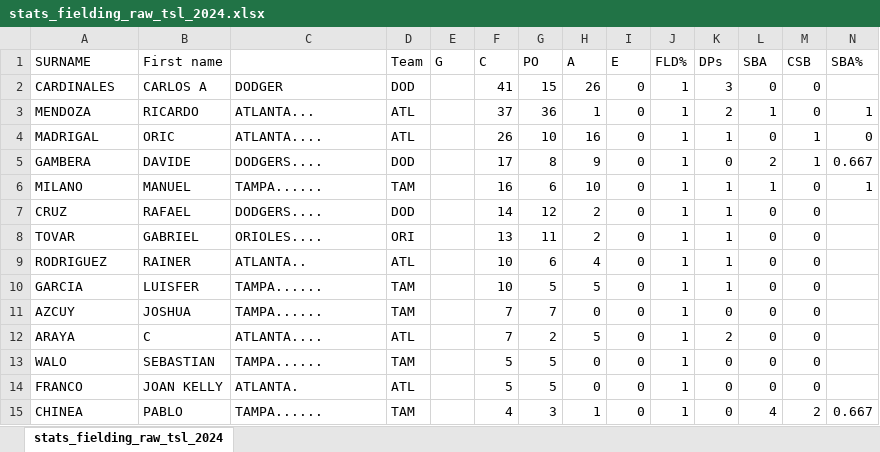
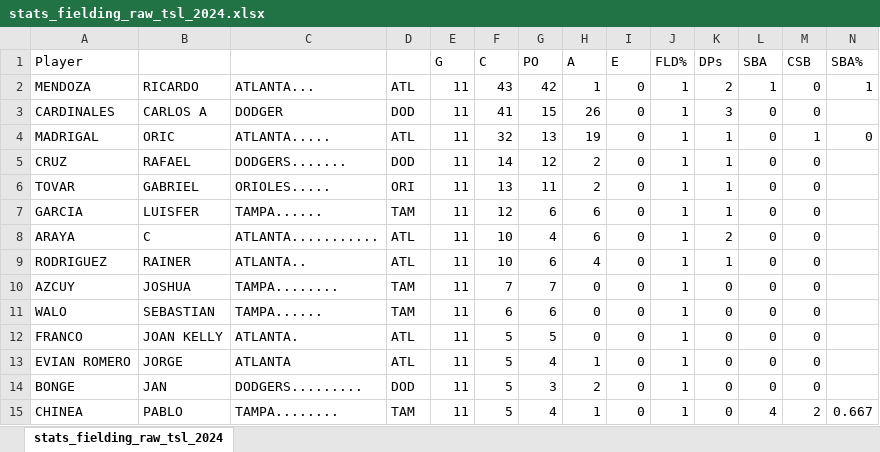
Before and after one commit to tonper19/ballgame, an Excel workbook: data/csv/stats_fielding_raw_tsl_2024.xlsx, sheet stats_fielding_raw_tsl_2024, drawn as a sheet; only a part is shown; values as stored, in another font and other column widths than the file's, no borders; removed rows and columns are numbered as before the commit, all else as after; rows hold the shown columns only; the diff covers the shown part only; the diff names each change by its address in the sheet, - before the commit and + after, or states it on an @@ line.

```diff
--- a/data/csv/stats_fielding_raw_tsl_2024.xlsx (sheet stats_fielding_raw_tsl_2024)
+++ b/data/csv/stats_fielding_raw_tsl_2024.xlsx (sheet stats_fielding_raw_tsl_2024)
-A1: SURNAME
+A1: Player
-B1: First name
+B1: (empty)
-D1: Team
+D1: (empty)
+row 2: MENDOZA | RICARDO | ATLANTA... | ATL | 11 | 43 | 42 | 1 | 0 | 1 | 2 | 1 | 0 | 1
-E3 (G): (empty)
+E3 (G): 11
-row 3: MENDOZA | RICARDO | ATLANTA... | ATL |  | 37 | 36 | 1 | 0 | 1 | 2 | 1 | 0 | 1
-C4: ATLANTA....
+C4: ATLANTA.....
-E4 (G): (empty)
+E4 (G): 11
-F4 (C): 26
+F4 (C): 32
-G4 (PO): 10
+G4 (PO): 13
-H4 (A): 16
+H4 (A): 19
-row 5: GAMBERA | DAVIDE | DODGERS.... | DOD |  | 17 | 8 | 9 | 0 | 1 | 0 | 2 | 1 | 0.667
-row 6: MILANO | MANUEL | TAMPA...... | TAM |  | 16 | 6 | 10 | 0 | 1 | 1 | 1 | 0 | 1
-C5: DODGERS....
+C5: DODGERS.......
-E5:E6 (G): (empty)
+E5:E6 (G): 11
-C6: ORIOLES....
+C6: ORIOLES.....
+row 7: GARCIA | LUISFER | TAMPA...... | TAM | 11 | 12 | 6 | 6 | 0 | 1 | 1 | 0 | 0
+row 8: ARAYA | C | ATLANTA........... | ATL | 11 | 10 | 4 | 6 | 0 | 1 | 2 | 0 | 0
-E9 (G): (empty)
+E9 (G): 11
-row 10: GARCIA | LUISFER | TAMPA...... | TAM |  | 10 | 5 | 5 | 0 | 1 | 1 | 0 | 0
-C10: TAMPA......
+C10: TAMPA........
-E10 (G): (empty)
+E10 (G): 11
-row 12: ARAYA | C | ATLANTA.... | ATL |  | 7 | 2 | 5 | 0 | 1 | 2 | 0 | 0
-E11:E12 (G): (empty)
+E11:E12 (G): 11
-F11 (C): 5
+F11 (C): 6
-G11 (PO): 5
+G11 (PO): 6
+row 13: EVIAN ROMERO | JORGE | ATLANTA | ATL | 11 | 5 | 4 | 1 | 0 | 1 | 0 | 0 | 0
+row 14: BONGE | JAN | DODGERS......... | DOD | 11 | 5 | 3 | 2 | 0 | 1 | 0 | 0 | 0
-C15: TAMPA......
+C15: TAMPA........
-E15 (G): (empty)
+E15 (G): 11
-F15 (C): 4
+F15 (C): 5
-G15 (PO): 3
+G15 (PO): 4
```
Also changed, not shown: 25 added rows, 15 removed rows and 108 edited cells elsewhere in this sheet, formulas that keep their value, data/csv/stats_pitching_raw_tsl_2024_tmp.xlsx, 45 other files.
